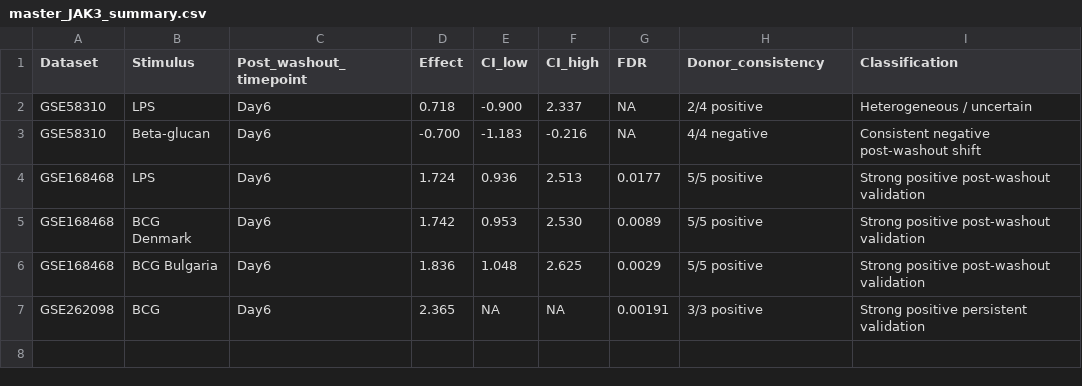
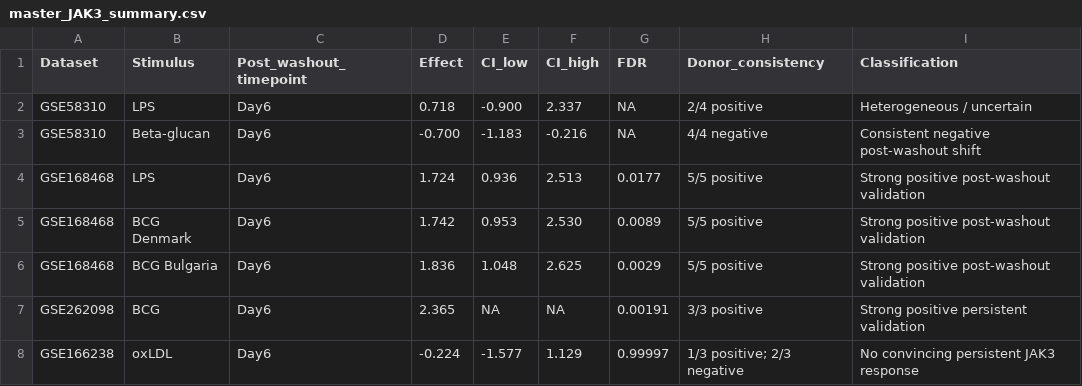
Before and after one commit to MEHWISH-NASIR/GSE85246_innate_memory_analysis, a CSV file: macrophage_transcriptomics_validation/master_JAK3_summary.csv, drawn as a sheet.

Commit message:
Add GSE166238 JAK3 oxLDL post-washout validation

```diff
--- a/macrophage_transcriptomics_validation/master_JAK3_summary.csv
+++ b/macrophage_transcriptomics_validation/master_JAK3_summary.csv
@@ -7 +7,2 @@ GSE168468,BCG Bulgaria,Day6,1.836,1.048,2.625,0.0029,5/5 positive,Strong positiv
 GSE262098,BCG,Day6,2.365,NA,NA,0.00191,3/3 positive,Strong positive persistent validation
+GSE166238,oxLDL,Day6,-0.224,-1.577,1.129,0.99997,1/3 positive; 2/3 negative,No convincing persistent JAK3 response
```
Also changed, not shown: 16 other files.
